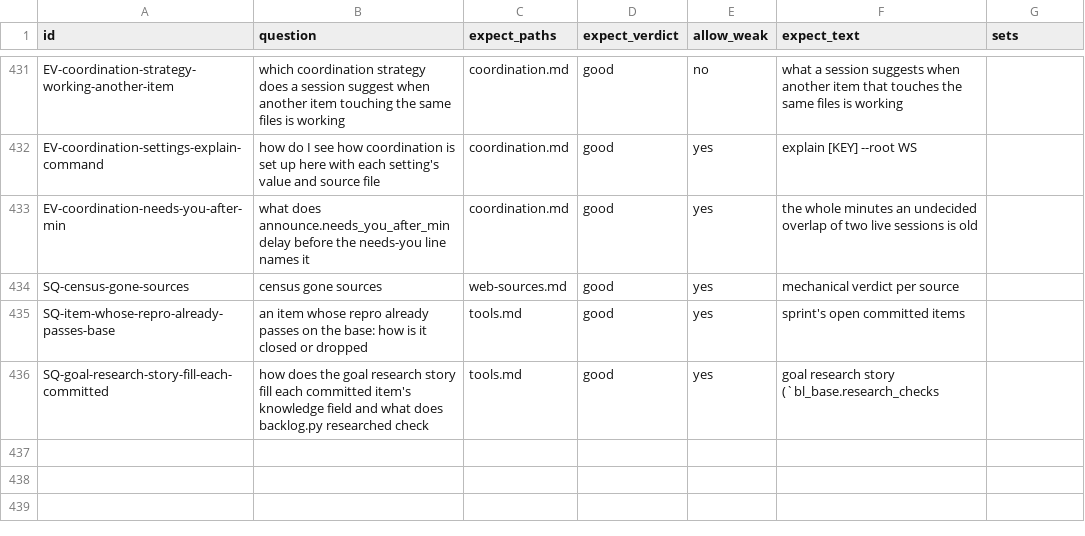
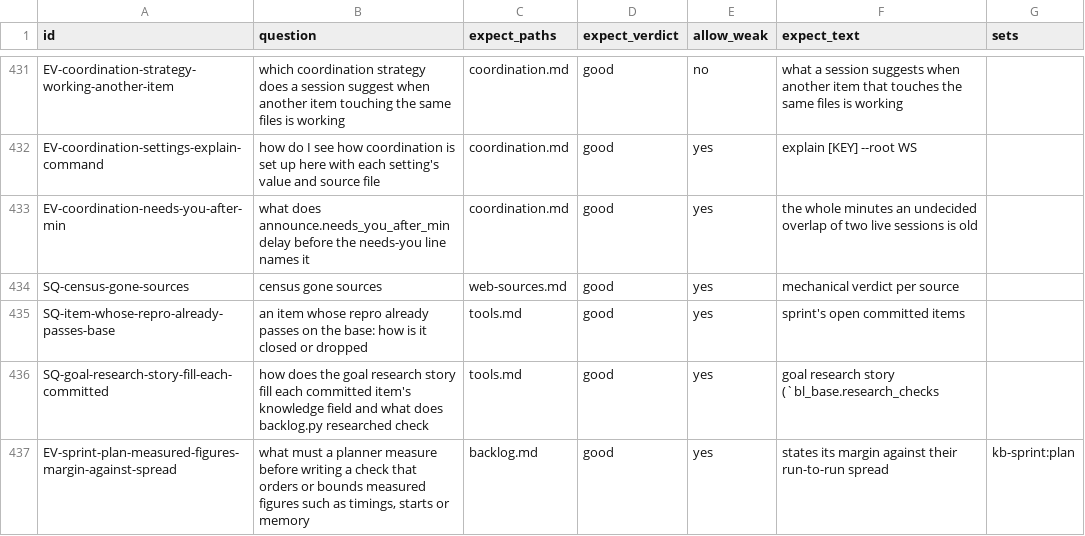
Before and after one commit to mikkielt/it-ops-kb, a CSV file: kb/_self/_retrieval/lookup_eval.csv, drawn as a sheet; only a part is shown, gaps mark what is left out.

```diff
--- a/kb/_self/_retrieval/lookup_eval.csv
+++ b/kb/_self/_retrieval/lookup_eval.csv
@@ -436 +436,2 @@ SQ-item-whose-repro-already-passes-base,an item whose repro already passes on th
 SQ-goal-research-story-fill-each-committed,how does the goal research story fill each committed item's knowledge field and what does backlog.py researched check,tools.md,good,yes,goal research story (`bl_base.research_checks,
+EV-sprint-plan-measured-figures-margin-against-spread,"what must a planner measure before writing a check that orders or bounds measured figures such as timings, starts or memory",backlog.md,good,yes,states its margin against their run-to-run spread,kb-sprint:plan
```
Also changed, not shown: 2 other files.
